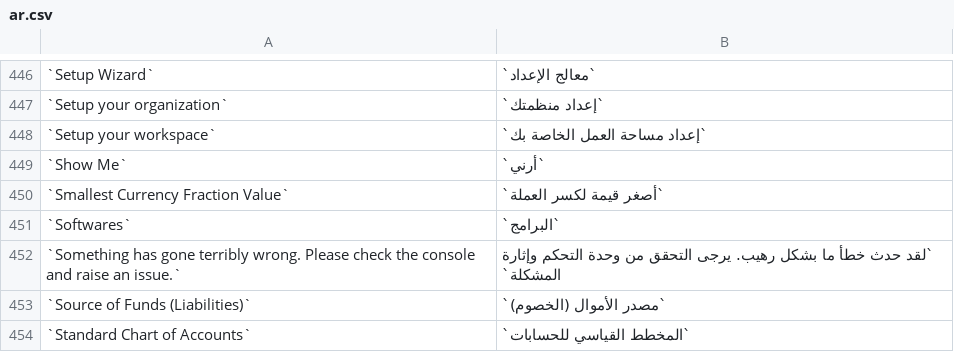
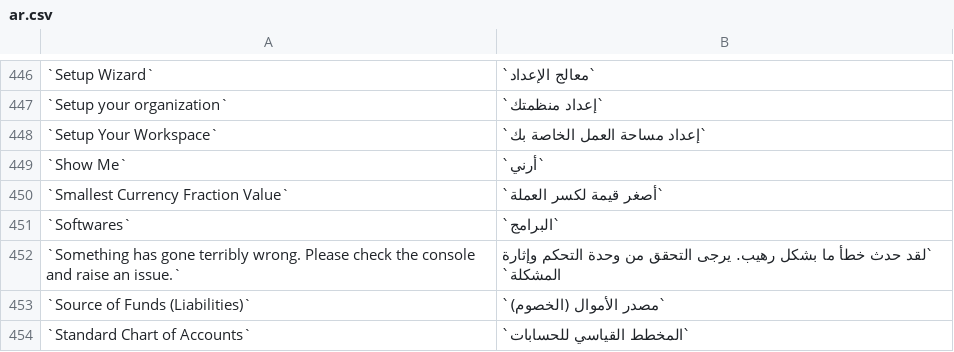
Before and after one commit to jaylee137/books, a CSV file: translations/ar.csv, drawn as a sheet; only a part is shown, gaps mark what is left out.

```diff
--- a/translations/ar.csv
+++ b/translations/ar.csv
@@ -447,3 +447,3 @@
 `Setup your organization`,`إعداد منظمتك`
-`Setup your workspace`,`إعداد مساحة العمل الخاصة بك`
+`Setup Your Workspace`,`إعداد مساحة العمل الخاصة بك`
 `Show Me`,`أرني`
```
Also changed, not shown: translations/ca-ES.csv, translations/de.csv, 25 other files.
